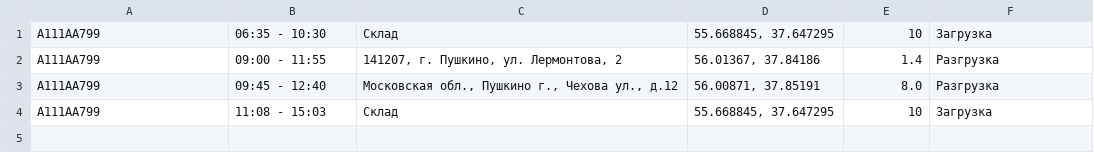
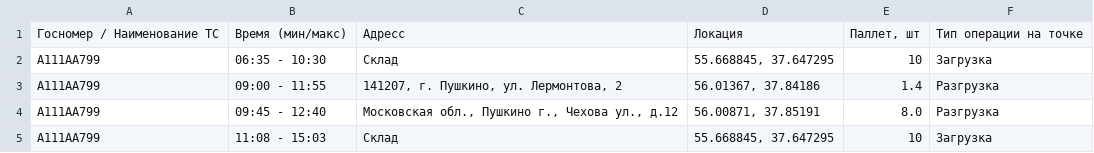
Before and after one commit to reviroio/vrp-examples, a CSV file: DeliveryV2CVRP/output/vehicle-1.csv, drawn as a sheet; the diff names each change by its address in the sheet, - before the commit and + after, or states it on an @@ line.

```diff
--- a/DeliveryV2CVRP/output/vehicle-1.csv
+++ b/DeliveryV2CVRP/output/vehicle-1.csv
+row 1: Госномер / Наименование ТС | Время (мин/макс) | Адресс | Локация | Паллет, шт | Тип операции на точке
```
Also changed, not shown: DeliveryV2CVRP/input/orders.csv, DeliveryV2CVRP/input/time_windows.csv, 11 other files.
